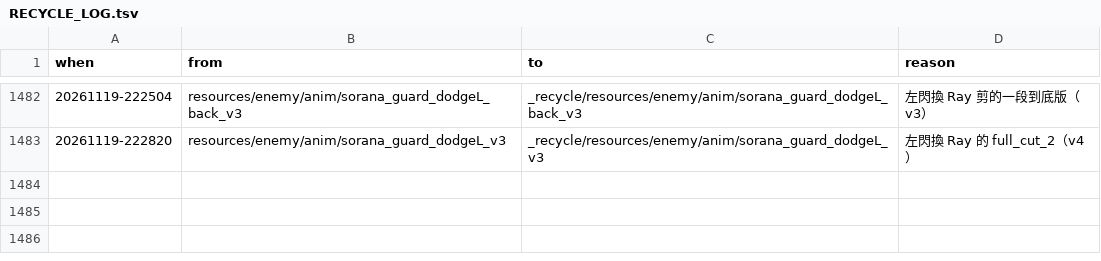
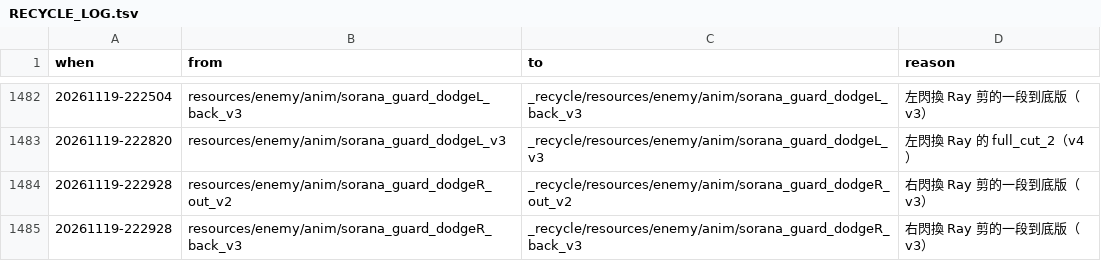
Before and after one commit to raykueco-debug/TIVOT, a TSV file: _recycle/RECYCLE_LOG.tsv, drawn as a sheet; only a part is shown, gaps mark what is left out; the diff names each change by its address in the sheet, - before the commit and + after, or states it on an @@ line.

```diff
--- a/_recycle/RECYCLE_LOG.tsv
+++ b/_recycle/RECYCLE_LOG.tsv
+row 1484: 20261119-222928 | resources/enemy/anim/sorana_guard_dodgeR_out_v2 | _recycle/resources/enemy/anim/sorana_guard_dodgeR_out_v2 | 右閃換 Ray 剪的一段到底版（v3）
+row 1485: 20261119-222928 | resources/enemy/anim/sorana_guard_dodgeR_back_v3 | _recycle/resources/enemy/anim/sorana_guard_dodgeR_back_v3 | 右閃換 Ray 剪的一段到底版（v3）
```
Also changed, not shown: 17 other files.
